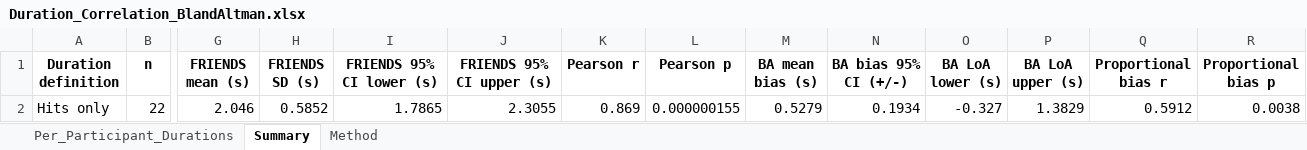
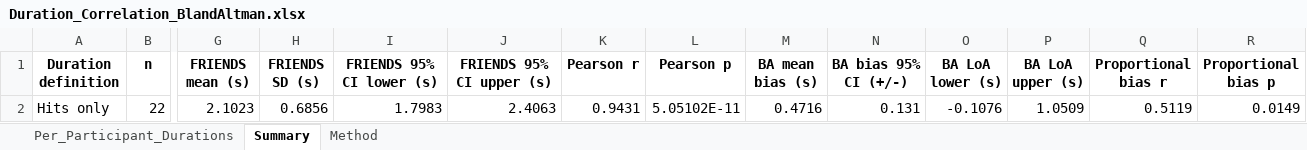
Before and after one commit to eszsonic/FRIENDS, an Excel workbook: IEEE TIM data/HUMAN LAB VALIDATION/Results/Duration_Correlation_BlandAltman/Duration_Correlation_BlandAltman.xlsx, sheet Summary, drawn as a sheet; only a part is shown, gaps mark what is left out; values as stored, in another font and other column widths than the file's, no borders; the diff names each change by its address in the sheet, - before the commit and + after, or states it on an @@ line.

Commit message:
Bland-altman fix

```diff
--- a/IEEE TIM data/HUMAN LAB VALIDATION/Results/Duration_Correlation_BlandAltman/Duration_Correlation_BlandAltman.xlsx (sheet Summary)
+++ b/IEEE TIM data/HUMAN LAB VALIDATION/Results/Duration_Correlation_BlandAltman/Duration_Correlation_BlandAltman.xlsx (sheet Summary)
-G2 (FRIENDS mean (s)): 2.046
+G2 (FRIENDS mean (s)): 2.1023
-H2 (FRIENDS SD (s)): 0.5852
+H2 (FRIENDS SD (s)): 0.6856
-I2 (FRIENDS 95% CI lower (s)): 1.7865
+I2 (FRIENDS 95% CI lower (s)): 1.7983
-J2 (FRIENDS 95% CI upper (s)): 2.3055
+J2 (FRIENDS 95% CI upper (s)): 2.4063
-K2 (Pearson r): 0.869
+K2 (Pearson r): 0.9431
-L2 (Pearson p): 0.000000155
+L2 (Pearson p): 5.05102E-11
-M2 (BA mean bias (s)): 0.5279
+M2 (BA mean bias (s)): 0.4716
-N2 (BA bias 95% CI (+/-)): 0.1934
+N2 (BA bias 95% CI (+/-)): 0.131
-O2 (BA LoA lower (s)): -0.327
+O2 (BA LoA lower (s)): -0.1076
-P2 (BA LoA upper (s)): 1.3829
+P2 (BA LoA upper (s)): 1.0509
-Q2 (Proportional bias r): 0.5912
+Q2 (Proportional bias r): 0.5119
-R2 (Proportional bias p): 0.0038
+R2 (Proportional bias p): 0.0149
```
Also changed, not shown: sheet Per_Participant_Durations, IEEE TIM data/HUMAN LAB VALIDATION/Results/Reconciled_Detection_Metrics_Summary.xlsx, 4 other files.
